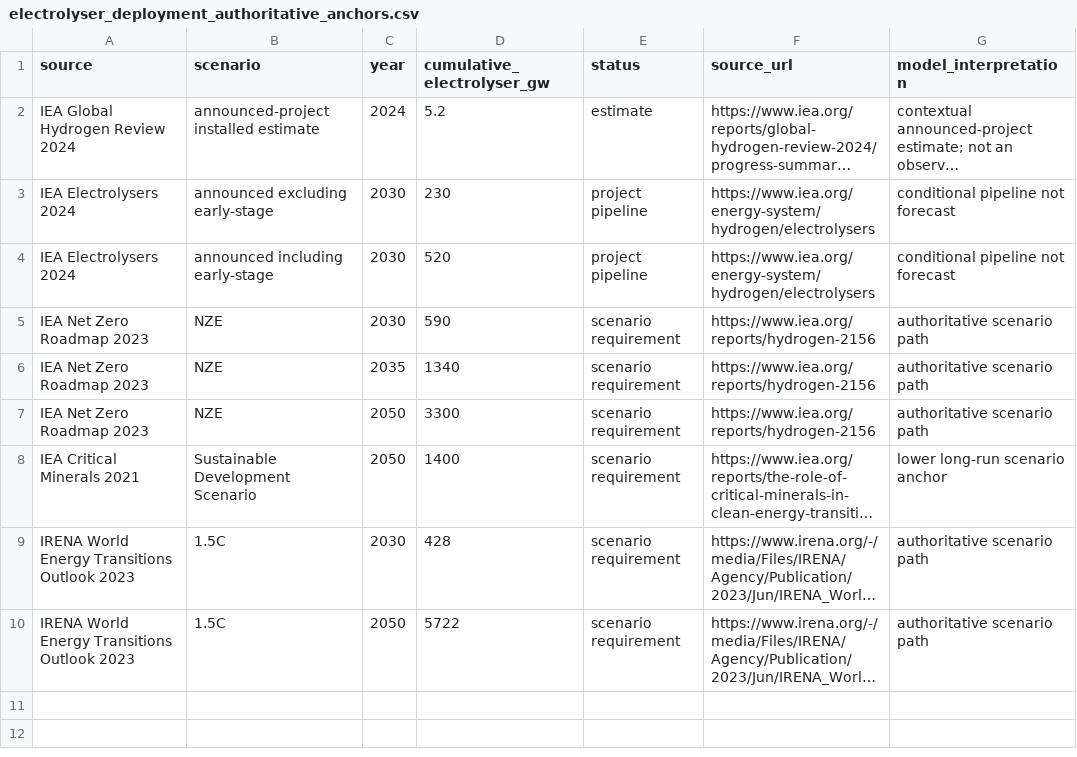
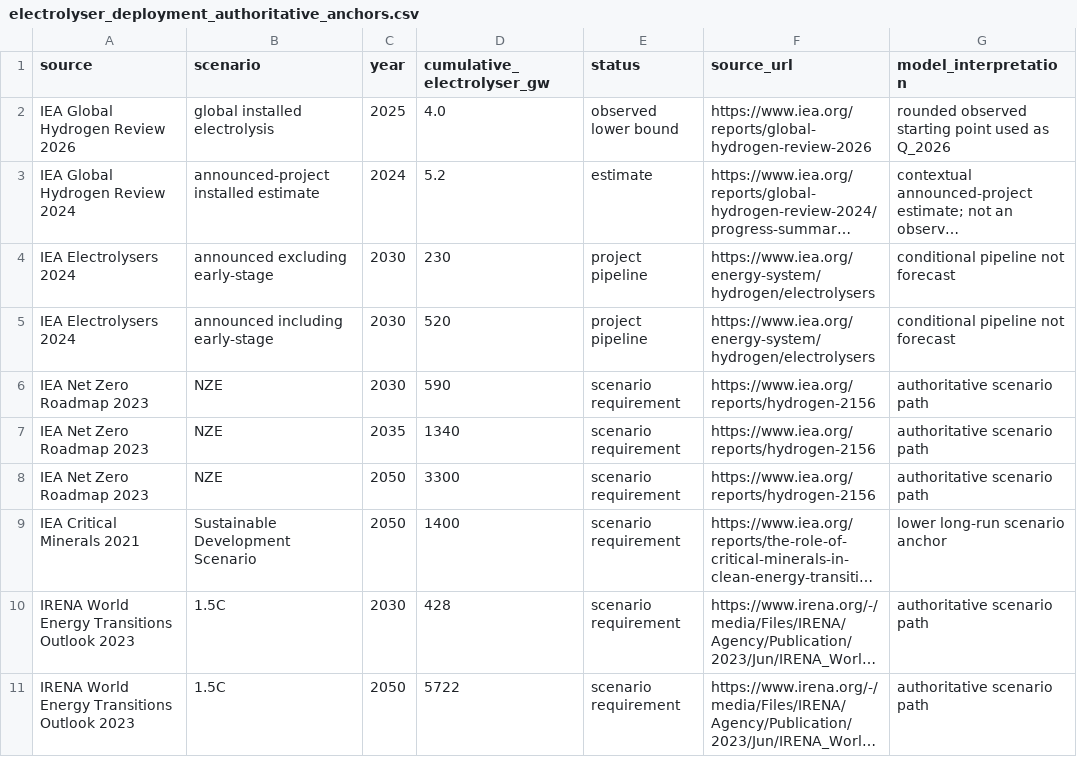
Before and after one commit to 1223044298-ship-it/curtailment-traps-early-green-hydrogen-assets-beyond-the-reach-of-learning, a CSV file: Supplementary_information/source_data/electrolyser_deployment_authoritative_anchors.csv, drawn as a sheet; long unchanged cells end in …; the diff names each change by its address in the sheet, - before the commit and + after, or states it on an @@ line.

Commit message:
Document provenance of dynamic scenario parameters

```diff
--- a/Supplementary_information/source_data/electrolyser_deployment_authoritative_anchors.csv
+++ b/Supplementary_information/source_data/electrolyser_deployment_authoritative_anchors.csv
+row 2: IEA Global Hydrogen Review 2026 | global installed electrolysis | 2025 | 4.0 | observed lower bound | https://www.iea.org/reports/global-hydrogen-review-2026 | rounded observed starting point used as Q_2026
```
Also changed, not shown: SHA256SUMS.csv, 14 other files.
